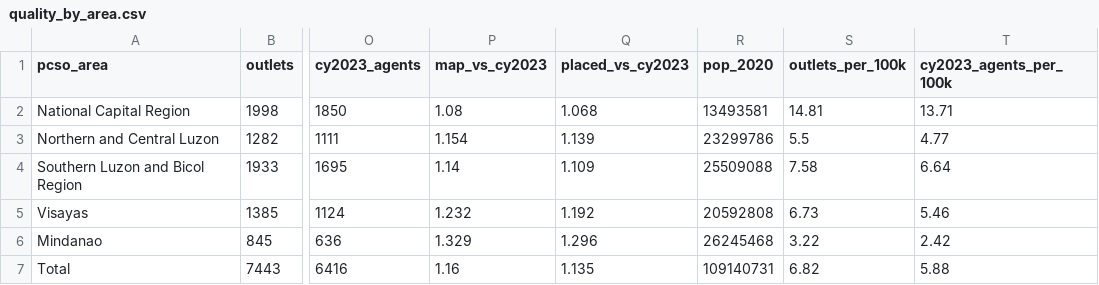
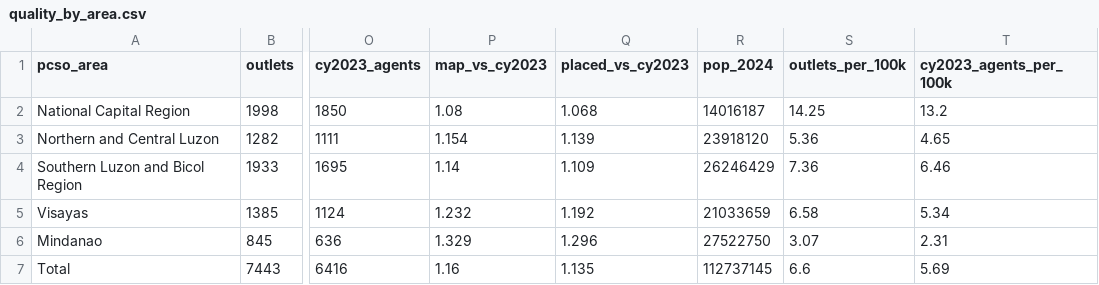
Before and after one commit to earlcyu-petcircle/ph-lottery-outlets, a CSV file: data/derived/quality_by_area.csv, drawn as a sheet; only a part is shown, gaps mark what is left out; the diff names each change by its address in the sheet, - before the commit and + after, or states it on an @@ line.

```diff
--- a/data/derived/quality_by_area.csv
+++ b/data/derived/quality_by_area.csv
-R1: pop_2020
+R1: pop_2024
-R2 (pop_2024): 13493581
+R2 (pop_2024): 14016187
-S2 (outlets_per_100k): 14.81
+S2 (outlets_per_100k): 14.25
-T2 (cy2023_agents_per_100k): 13.71
+T2 (cy2023_agents_per_100k): 13.2
-R3 (pop_2024): 23299786
+R3 (pop_2024): 23918120
-S3 (outlets_per_100k): 5.5
+S3 (outlets_per_100k): 5.36
-T3 (cy2023_agents_per_100k): 4.77
+T3 (cy2023_agents_per_100k): 4.65
-R4 (pop_2024): 25509088
+R4 (pop_2024): 26246429
-S4 (outlets_per_100k): 7.58
+S4 (outlets_per_100k): 7.36
-T4 (cy2023_agents_per_100k): 6.64
+T4 (cy2023_agents_per_100k): 6.46
-R5 (pop_2024): 20592808
+R5 (pop_2024): 21033659
-S5 (outlets_per_100k): 6.73
+S5 (outlets_per_100k): 6.58
-T5 (cy2023_agents_per_100k): 5.46
+T5 (cy2023_agents_per_100k): 5.34
-R6 (pop_2024): 26245468
+R6 (pop_2024): 27522750
-S6 (outlets_per_100k): 3.22
+S6 (outlets_per_100k): 3.07
-T6 (cy2023_agents_per_100k): 2.42
+T6 (cy2023_agents_per_100k): 2.31
-R7 (pop_2024): 109140731
+R7 (pop_2024): 112737145
-S7 (outlets_per_100k): 6.82
+S7 (outlets_per_100k): 6.6
-T7 (cy2023_agents_per_100k): 5.88
+T7 (cy2023_agents_per_100k): 5.69
```
Also changed, not shown: data/derived/quality_by_region.csv, 13 other files.
